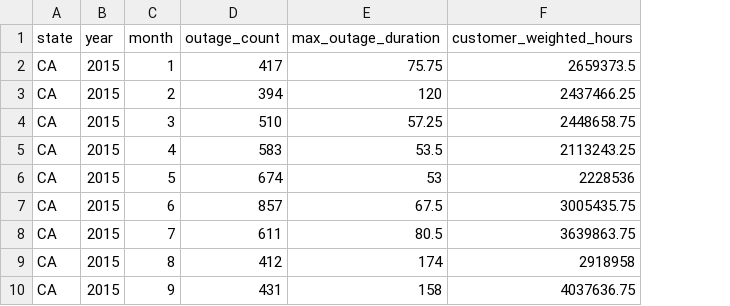
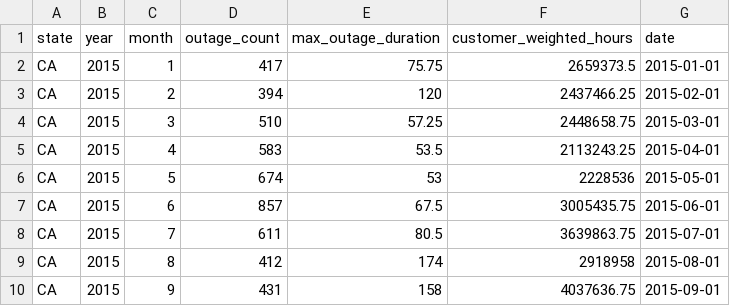
Before and after one commit to sarahj-hall/Antonucci_Hall_Huang_Kuehn_ENV872_FinalProject, a CSV file: Data/Processed/outage_group_CA.csv, drawn as a sheet; only a part is shown; the diff names each change by its address in the sheet, - before the commit and + after, or states it on an @@ line.

Commit message:
updated processed data w/ date column

```diff
--- a/Data/Processed/outage_group_CA.csv
+++ b/Data/Processed/outage_group_CA.csv
+column G (date), rows 2-10: 2015-01-01 | 2015-02-01 | 2015-03-01 | 2015-04-01 | 2015-05-01 | 2015-06-01 | 2015-07-01 | 2015-08-01 | 2015-09-01
```
Also changed, not shown: Data/Processed/outage_group_FL.csv, Data/Processed/outage_group_PA.csv, 1 other file.
